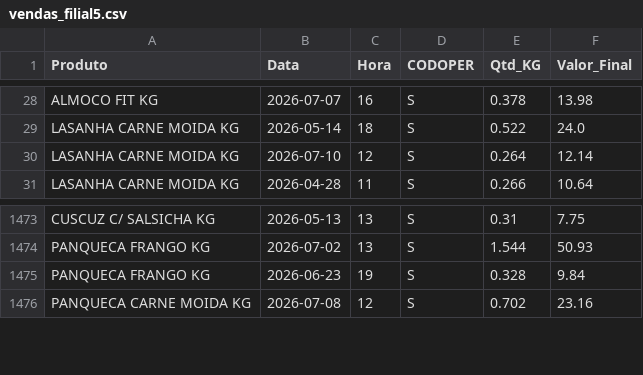
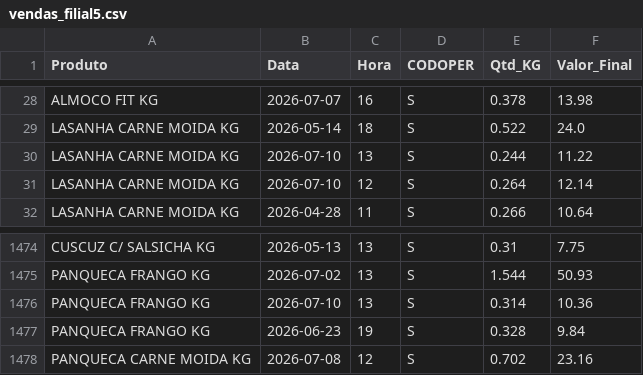
Before and after one commit to hadassagarcia/RotiFluxo, a CSV file: vendas_filial5.csv, drawn as a sheet; only a part is shown, gaps mark what is left out.

Commit message:
Atualização de Performance

```diff
--- a/vendas_filial5.csv
+++ b/vendas_filial5.csv
@@ -29,2 +29,3 @@ ALMOCO FIT KG,2026-07-07,16,S,0.378,13.98
 LASANHA CARNE MOIDA KG,2026-05-14,18,S,0.522,24.0
+LASANHA CARNE MOIDA KG,2026-07-10,13,S,0.244,11.22
 LASANHA CARNE MOIDA KG,2026-07-10,12,S,0.264,12.14
@@ -1474,2 +1475,3 @@ CUSCUZ C/ SALSICHA KG,2026-05-13,13,S,0.31,7.75
 PANQUECA FRANGO KG,2026-07-02,13,S,1.544,50.93
+PANQUECA FRANGO KG,2026-07-10,13,S,0.314,10.36
 PANQUECA FRANGO KG,2026-06-23,19,S,0.328,9.84
```
